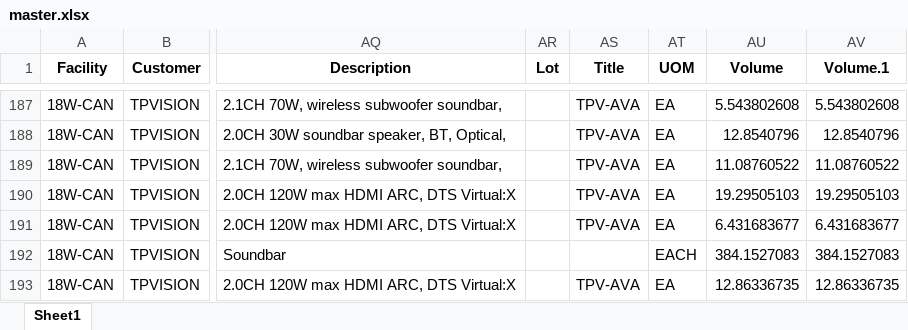
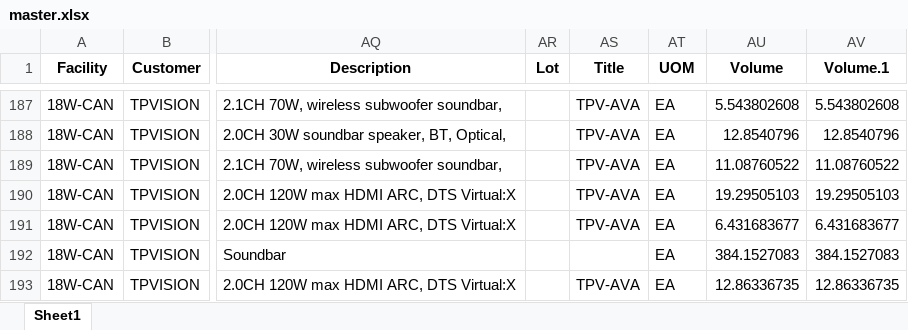
Before and after one commit to raymondli18w/flask-report-app2, an Excel workbook: master.xlsx, sheet Sheet1, drawn as a sheet; only a part is shown, gaps mark what is left out; values as stored, in another font and other column widths than the file's, no borders; the diff names each change by its address in the sheet, - before the commit and + after, or states it on an @@ line.

Commit message:
Auto-update: 2025-09-15 14:21

```diff
--- a/master.xlsx (sheet Sheet1)
+++ b/master.xlsx (sheet Sheet1)
-AT192 (UOM): EACH
+AT192 (UOM): EA
```
